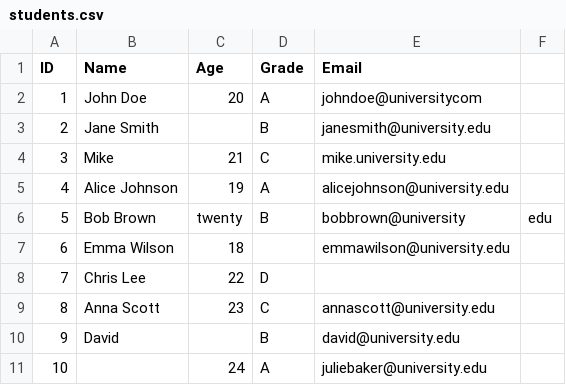
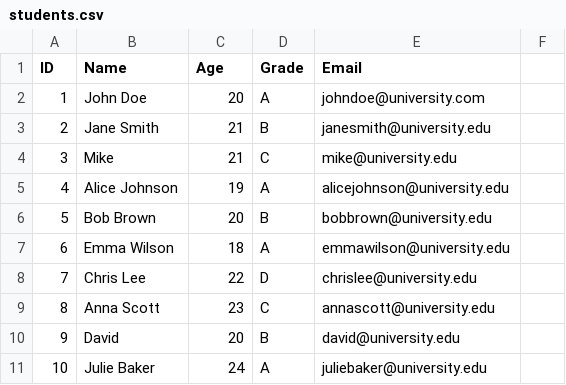
Before and after one commit to mikolajjank06-lang/data-notations, a CSV file: 03-TextDocumentFormats/students.csv, drawn as a sheet.

```diff
--- a/03-TextDocumentFormats/students.csv
+++ b/03-TextDocumentFormats/students.csv
@@ -1,11 +1,11 @@
 ID,Name,Age,Grade,Email
-1,John Doe,20,A,johndoe@universitycom
-2,Jane Smith,,B,janesmith@university.edu
-3,Mike,21,C,mike.university.edu
+1,John Doe,20,A,johndoe@university.com
+2,Jane Smith,21,B,janesmith@university.edu
+3,Mike,21,C,mike@university.edu
 4,Alice Johnson,19,A,alicejohnson@university.edu
-5,Bob Brown,twenty,B,bobbrown@university,edu
-6,Emma Wilson,18,,emmawilson@university.edu
-7,Chris Lee,22,D,
+5,Bob Brown,20,B,bobbrown@university.edu
+6,Emma Wilson,18,A,emmawilson@university.edu
+7,Chris Lee,22,D,chrislee@university.edu
 8,Anna Scott,23,C,annascott@university.edu
-9,David,,B,david@university.edu
-10,  ,24,A,juliebaker@university.edu
+9,David,20,B,david@university.edu
+10,Julie Baker,24,A,juliebaker@university.edu
```
Also changed, not shown: 10 other files.
